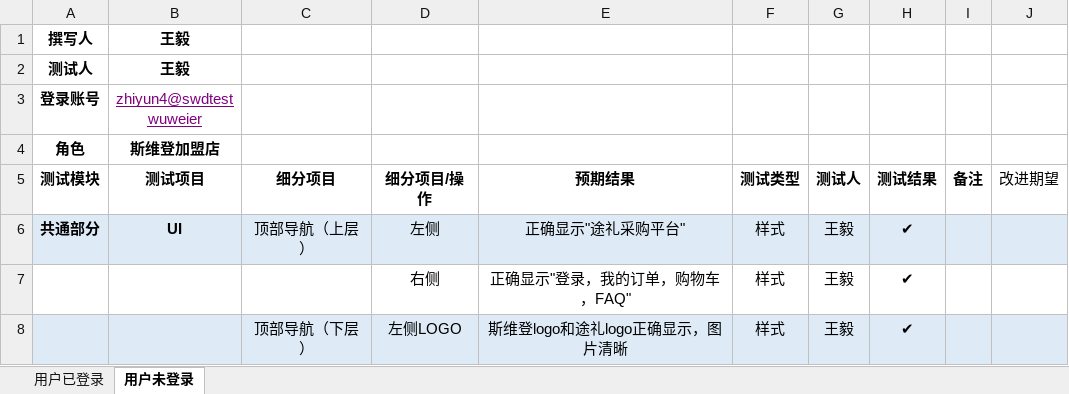
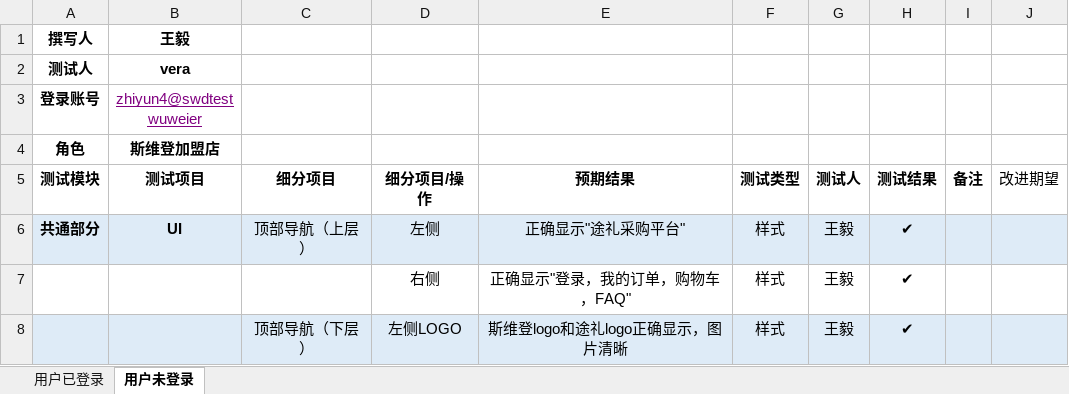
Before and after one commit to chamiwang/-case, an Excel workbook: 6月/途礼商城/开发环境/基础测试/测试结果/商品详情页面 - vera.xlsx, sheet 用户未登录, drawn as a sheet; only a part is shown; values as stored, in another font and other column widths than the file's, no borders; the diff names each change by its address in the sheet, - before the commit and + after, or states it on an @@ line.

Commit message:
Update 商品详情页面 - vera.xlsx

```diff
--- a/6月/途礼商城/开发环境/基础测试/测试结果/商品详情页面 - vera.xlsx (sheet 用户未登录)
+++ b/6月/途礼商城/开发环境/基础测试/测试结果/商品详情页面 - vera.xlsx (sheet 用户未登录)
-B2 (测试项目): 王毅
+B2 (测试项目): vera
```
